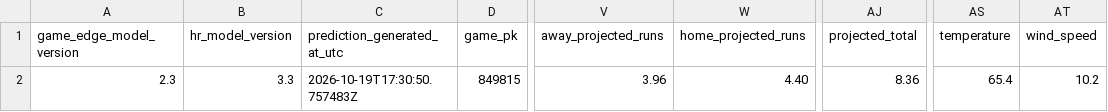
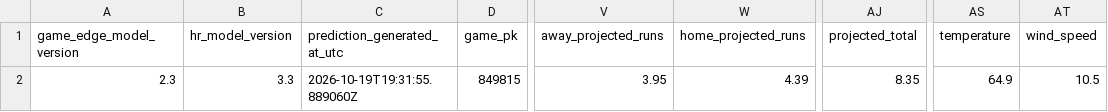
Before and after one commit to SSpeterson2b/launchpoint-hr, a CSV file: data/daily_game_predictions.csv, drawn as a sheet; only a part is shown, gaps mark what is left out; the diff names each change by its address in the sheet, - before the commit and + after, or states it on an @@ line.

Commit message:
Update public MLB Game Edge predictions

```diff
--- a/data/daily_game_predictions.csv
+++ b/data/daily_game_predictions.csv
-C2 (prediction_generated_at_utc): 2026-10-19T17:30:50.757483Z
+C2 (prediction_generated_at_utc): 2026-10-19T19:31:55.889060Z
-V2 (away_projected_runs): 3.96
+V2 (away_projected_runs): 3.95
-W2 (home_projected_runs): 4.40
+W2 (home_projected_runs): 4.39
-AJ2 (projected_total): 8.36
+AJ2 (projected_total): 8.35
-AS2 (temperature): 65.4
+AS2 (temperature): 64.9
-AT2 (wind_speed): 10.2
+AT2 (wind_speed): 10.5
```
